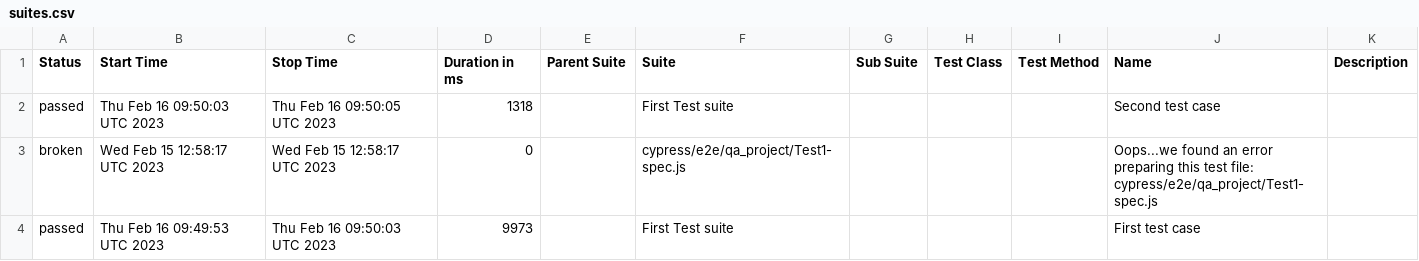
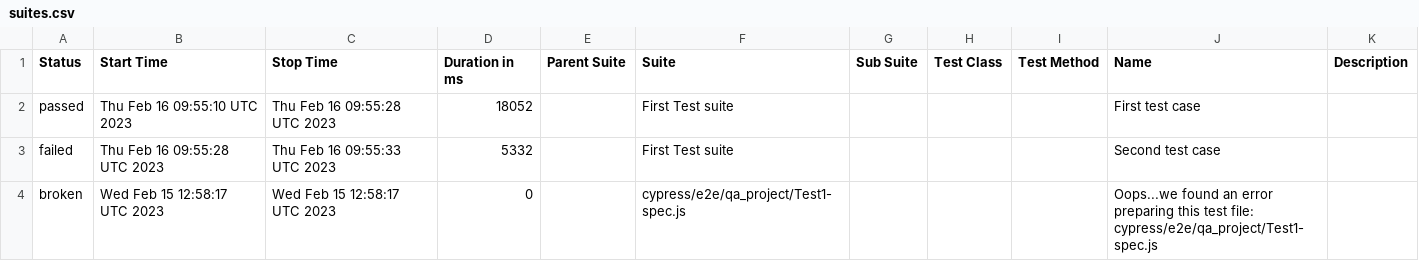
Before and after one commit to jgireesh/cypress-learning, a CSV file: allure-report/data/suites.csv, drawn as a sheet.

Commit message:
Generating allure report for cypress tests

```diff
--- a/allure-report/data/suites.csv
+++ b/allure-report/data/suites.csv
@@ -1,4 +1,4 @@
 "Status","Start Time","Stop Time","Duration in ms","Parent Suite","Suite","Sub Suite","Test Class","Test Method","Name","Description"
-"passed","Thu Feb 16 09:50:03 UTC 2023","Thu Feb 16 09:50:05 UTC 2023","1318","","First Test suite","","","","Second test case",""
+"passed","Thu Feb 16 09:55:10 UTC 2023","Thu Feb 16 09:55:28 UTC 2023","18052","","First Test suite","","","","First test case",""
+"failed","Thu Feb 16 09:55:28 UTC 2023","Thu Feb 16 09:55:33 UTC 2023","5332","","First Test suite","","","","Second test case",""
 "broken","Wed Feb 15 12:58:17 UTC 2023","Wed Feb 15 12:58:17 UTC 2023","0","","cypress/e2e/qa_project/Test1-spec.js","","","","Oops...we found an error preparing this test file: cypress/e2e/qa_project/Test1-spec.js",""
-"passed","Thu Feb 16 09:49:53 UTC 2023","Thu Feb 16 09:50:03 UTC 2023","9973","","First Test suite","","","","First test case",""
```
Also changed, not shown: 30 other files.
